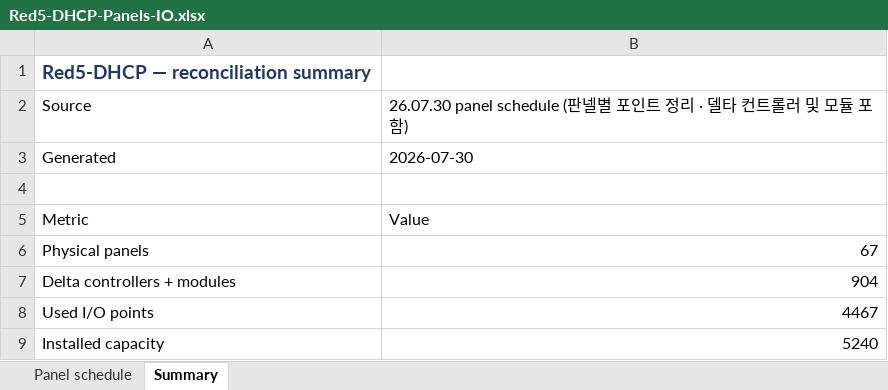
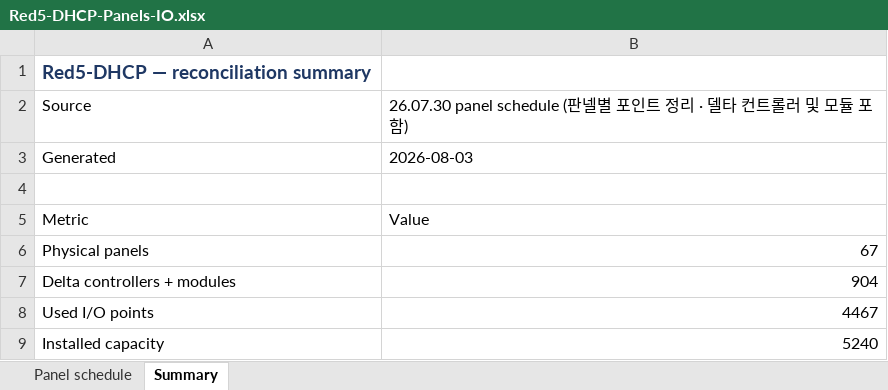
Before and after one commit to mason96924/red5-dhcp, an Excel workbook: exports/Red5-DHCP-Panels-IO.xlsx, sheet Summary, drawn as a sheet; only a part is shown; values as stored, in another font and other column widths than the file's, no borders; the diff names each change by its address in the sheet, - before the commit and + after, or states it on an @@ line.

```diff
--- a/exports/Red5-DHCP-Panels-IO.xlsx (sheet Summary)
+++ b/exports/Red5-DHCP-Panels-IO.xlsx (sheet Summary)
-B3: 2026-07-30
+B3: 2026-08-03
```
Also changed, not shown: exports/red5-dhcp_commissioning.xlsx, exports/red5-dhcp_switchboard.xlsx, 3 other files.
